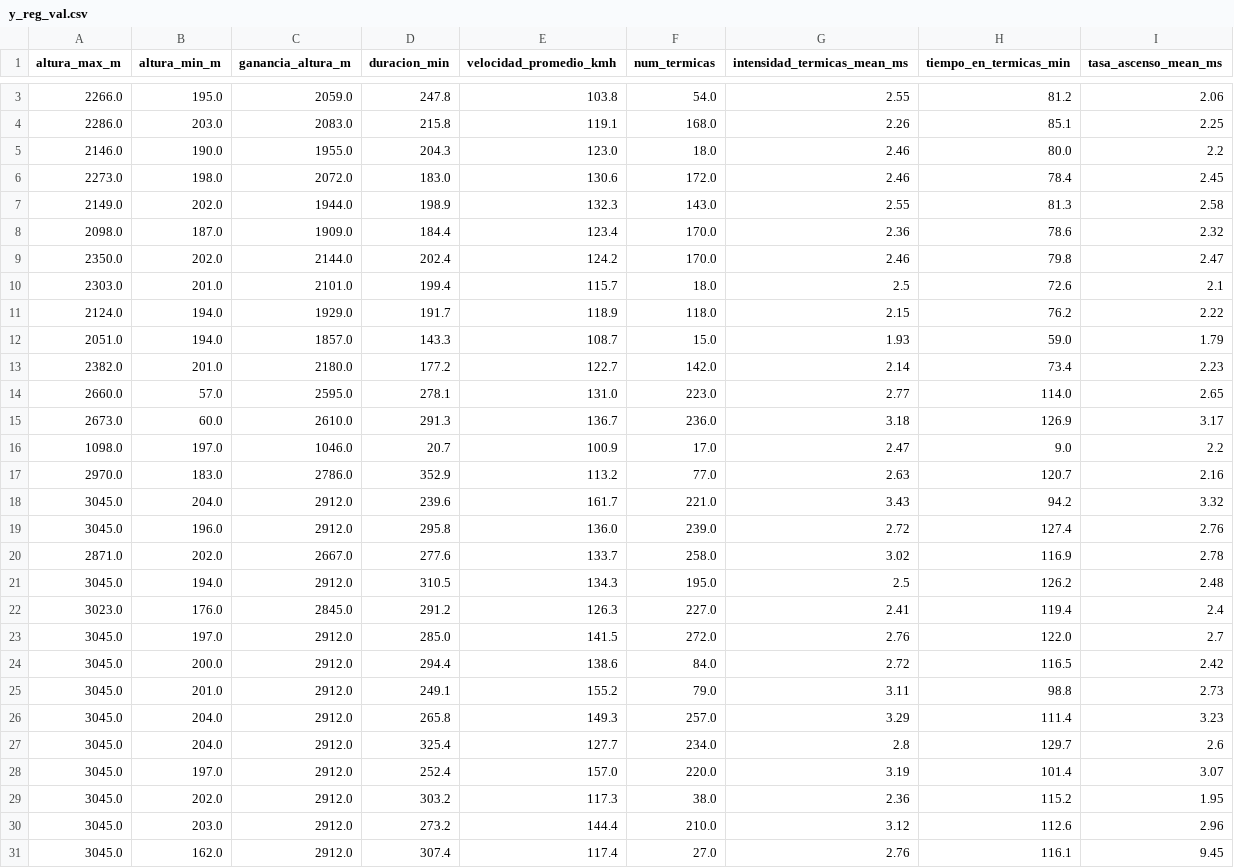
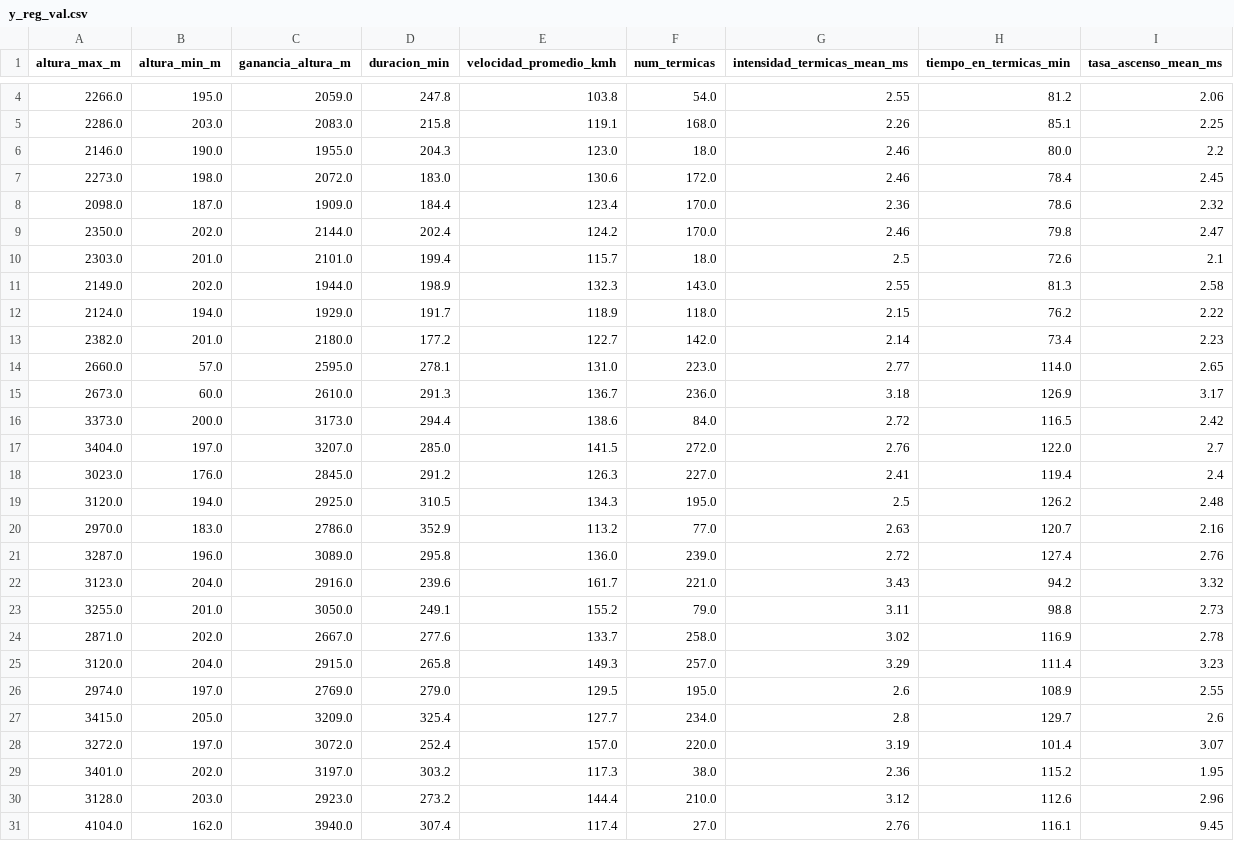
Before and after one commit to estanislaomolina/TP-Final-ML, a CSV file: data/processed/y_reg_val.csv, drawn as a sheet; only a part is shown, gaps mark what is left out; the diff covers the shown part only.

```diff
--- a/data/processed/y_reg_val.csv
+++ b/data/processed/y_reg_val.csv
@@ -6,3 +7,2 @@ altura_max_m,altura_min_m,ganancia_altura_m,duracion_min,velocidad_promedio_kmh,
 2273.0,198.0,2072.0,183.0,130.6,172.0,2.46,78.4,2.45
-2149.0,202.0,1944.0,198.9,132.3,143.0,2.55,81.3,2.58
 2098.0,187.0,1909.0,184.4,123.4,170.0,2.36,78.6,2.32
@@ -10,4 +10,4 @@ altura_max_m,altura_min_m,ganancia_altura_m,duracion_min,velocidad_promedio_kmh,
 2303.0,201.0,2101.0,199.4,115.7,18.0,2.5,72.6,2.1
+2149.0,202.0,1944.0,198.9,132.3,143.0,2.55,81.3,2.58
 2124.0,194.0,1929.0,191.7,118.9,118.0,2.15,76.2,2.22
-2051.0,194.0,1857.0,143.3,108.7,15.0,1.93,59.0,1.79
 2382.0,201.0,2180.0,177.2,122.7,142.0,2.14,73.4,2.23
@@ -15,17 +15,17 @@ altura_max_m,altura_min_m,ganancia_altura_m,duracion_min,velocidad_promedio_kmh,
 2673.0,60.0,2610.0,291.3,136.7,236.0,3.18,126.9,3.17
-1098.0,197.0,1046.0,20.7,100.9,17.0,2.47,9.0,2.2
+3373.0,200.0,3173.0,294.4,138.6,84.0,2.72,116.5,2.42
+3404.0,197.0,3207.0,285.0,141.5,272.0,2.76,122.0,2.7
+3023.0,176.0,2845.0,291.2,126.3,227.0,2.41,119.4,2.4
+3120.0,194.0,2925.0,310.5,134.3,195.0,2.5,126.2,2.48
 2970.0,183.0,2786.0,352.9,113.2,77.0,2.63,120.7,2.16
-3045.0,204.0,2912.0,239.6,161.7,221.0,3.43,94.2,3.32
-3045.0,196.0,2912.0,295.8,136.0,239.0,2.72,127.4,2.76
+3287.0,196.0,3089.0,295.8,136.0,239.0,2.72,127.4,2.76
+3123.0,204.0,2916.0,239.6,161.7,221.0,3.43,94.2,3.32
+3255.0,201.0,3050.0,249.1,155.2,79.0,3.11,98.8,2.73
 2871.0,202.0,2667.0,277.6,133.7,258.0,3.02,116.9,2.78
-3045.0,194.0,2912.0,310.5,134.3,195.0,2.5,126.2,2.48
-3023.0,176.0,2845.0,291.2,126.3,227.0,2.41,119.4,2.4
-3045.0,197.0,2912.0,285.0,141.5,272.0,2.76,122.0,2.7
-3045.0,200.0,2912.0,294.4,138.6,84.0,2.72,116.5,2.42
-3045.0,201.0,2912.0,249.1,155.2,79.0,3.11,98.8,2.73
-3045.0,204.0,2912.0,265.8,149.3,257.0,3.29,111.4,3.23
-3045.0,204.0,2912.0,325.4,127.7,234.0,2.8,129.7,2.6
-3045.0,197.0,2912.0,252.4,157.0,220.0,3.19,101.4,3.07
-3045.0,202.0,2912.0,303.2,117.3,38.0,2.36,115.2,1.95
-3045.0,203.0,2912.0,273.2,144.4,210.0,3.12,112.6,2.96
-3045.0,162.0,2912.0,307.4,117.4,27.0,2.76,116.1,9.45
+3120.0,204.0,2915.0,265.8,149.3,257.0,3.29,111.4,3.23
+2974.0,197.0,2769.0,279.0,129.5,195.0,2.6,108.9,2.55
+3415.0,205.0,3209.0,325.4,127.7,234.0,2.8,129.7,2.6
+3272.0,197.0,3072.0,252.4,157.0,220.0,3.19,101.4,3.07
+3401.0,202.0,3197.0,303.2,117.3,38.0,2.36,115.2,1.95
+3128.0,203.0,2923.0,273.2,144.4,210.0,3.12,112.6,2.96
+4104.0,162.0,3940.0,307.4,117.4,27.0,2.76,116.1,9.45
```
Also changed, not shown: 1 removed row, 4 moved rows and 9 edited cells elsewhere in this file, data/processed/X_test.csv, data/processed/X_val.csv, 10 other files.
